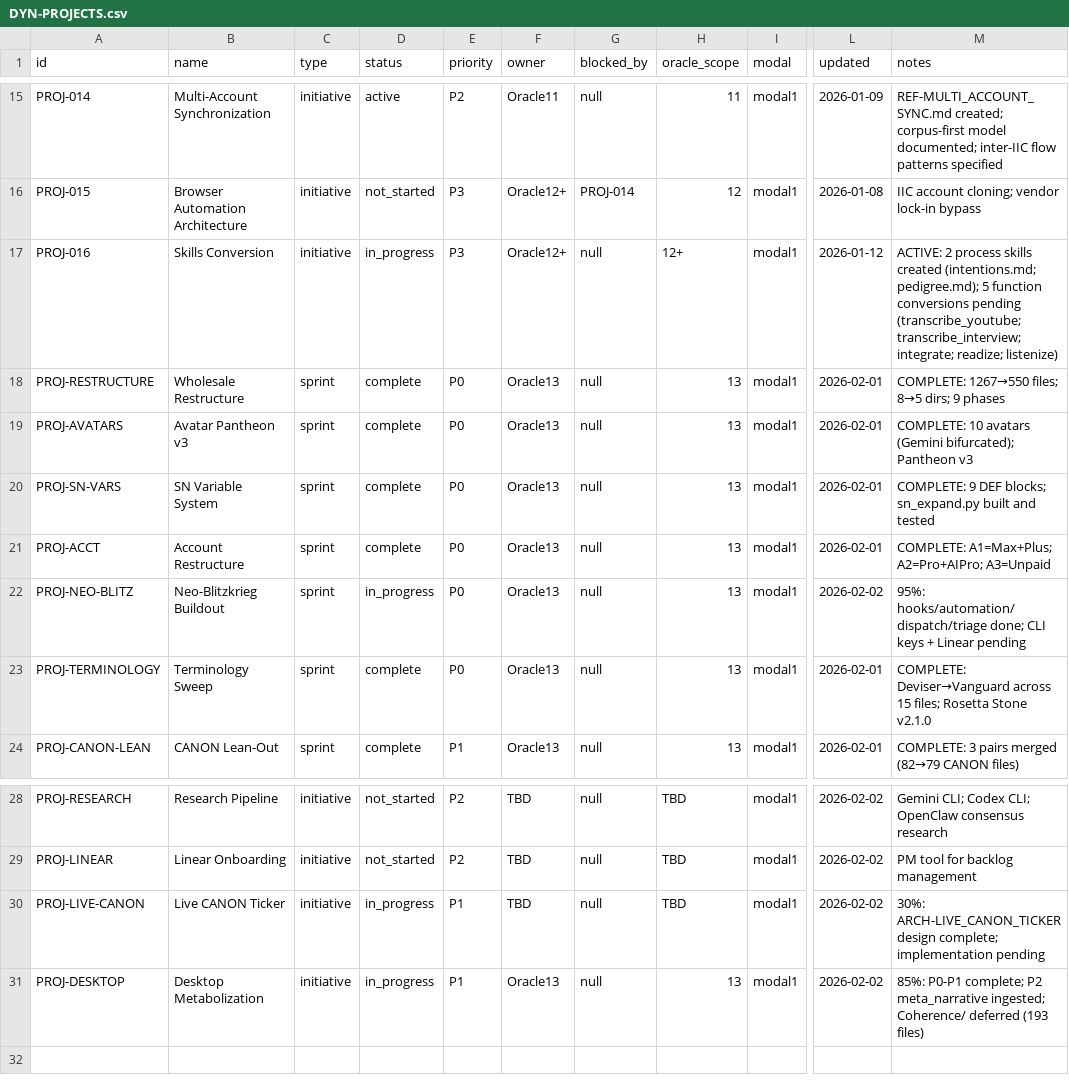
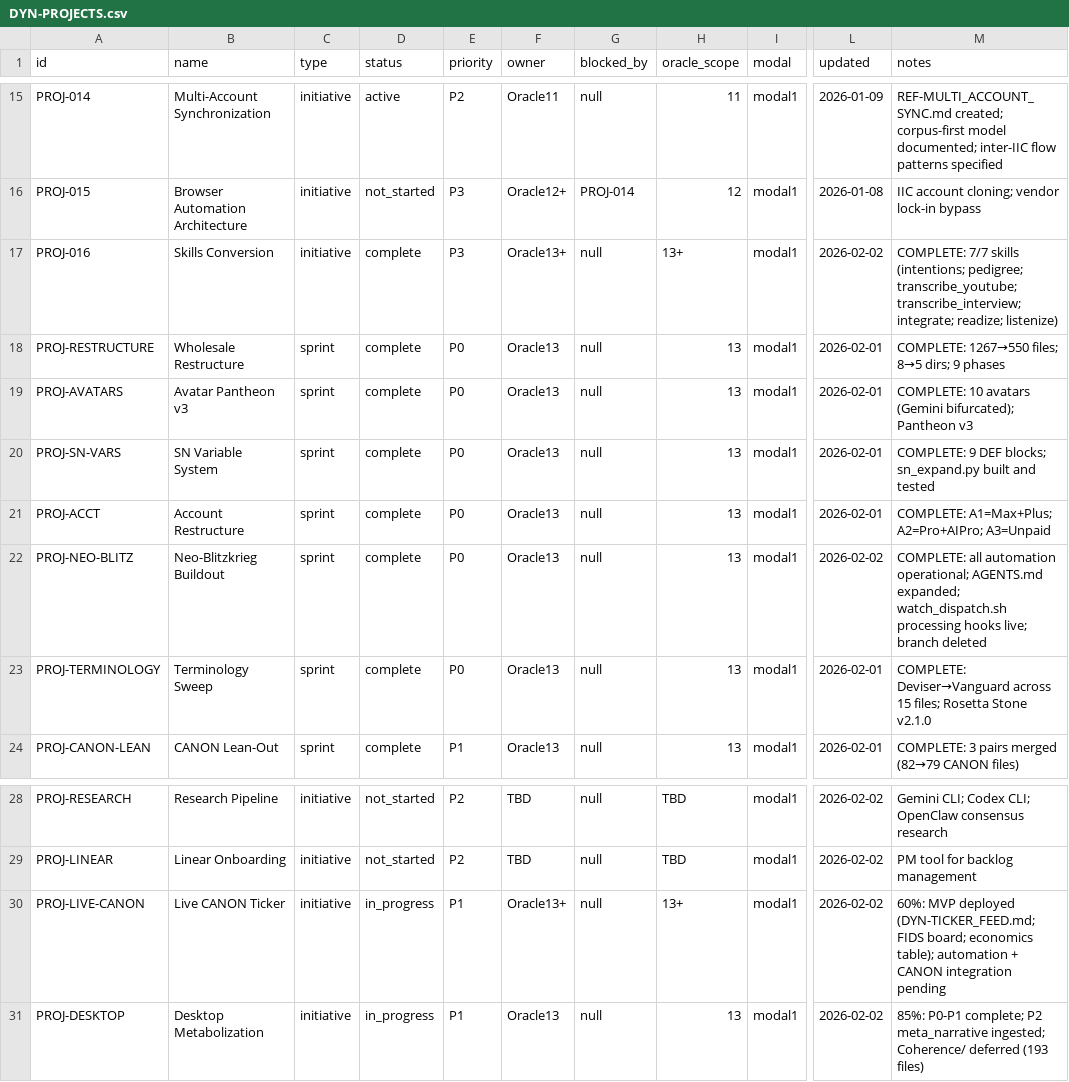
Before and after one commit to truongphillipthanh/syncrescendence, a CSV file: 00-ORCHESTRATION/state/DYN-PROJECTS.csv, drawn as a sheet; only a part is shown, gaps mark what is left out; the diff names each change by its address in the sheet, - before the commit and + after, or states it on an @@ line.

```diff
--- a/00-ORCHESTRATION/state/DYN-PROJECTS.csv
+++ b/00-ORCHESTRATION/state/DYN-PROJECTS.csv
-D17 (status): in_progress
+D17 (status): complete
-F17 (owner): Oracle12+
+F17 (owner): Oracle13+
-H17 (oracle_scope): 12+
+H17 (oracle_scope): 13+
-L17 (updated): 2026-01-12
+L17 (updated): 2026-02-02
-M17 (notes): ACTIVE: 2 process skills created (intentions.md; pedigree.md); 5 function conversions pending (transcribe_youtube; transcribe_interview; integrate;…
+M17 (notes): COMPLETE: 7/7 skills (intentions; pedigree; transcribe_youtube; transcribe_interview; integrate;…
-D22 (status): in_progress
+D22 (status): complete
-M22 (notes): 95%: hooks/automation/dispatch/triage done; CLI keys + Linear pending
+M22 (notes): COMPLETE: all automation operational; AGENTS.md expanded; watch_dispatch.sh processing hooks live; branch deleted
-F30 (owner): TBD
+F30 (owner): Oracle13+
-H30 (oracle_scope): TBD
+H30 (oracle_scope): 13+
-M30 (notes): 30%: ARCH-LIVE_CANON_TICKER design complete; implementation pending
+M30 (notes): 60%: MVP deployed (DYN-TICKER_FEED.md; FIDS board; economics table); automation + CANON integration pending
```
Also changed, not shown: 4 other files.
